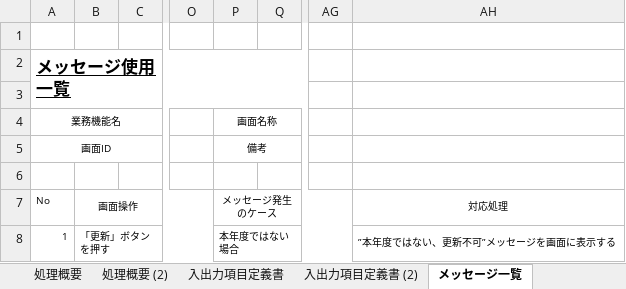
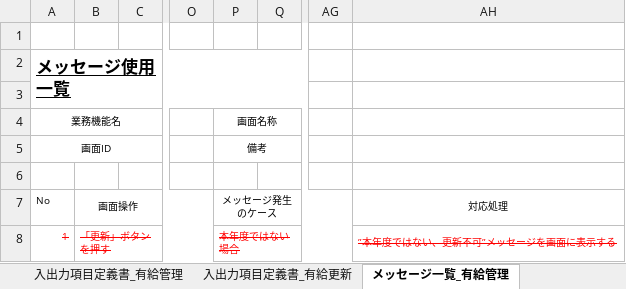
Before and after one commit to softtechSoft/emsm, an Excel workbook: DOC/基本設計/基本設計_emsm_有給管理リスト_2024.xlsx, sheet メッセージ一覧_有給管理, drawn as a sheet; only a part is shown, gaps mark what is left out; values as stored, in another font and other column widths than the file's, no borders; the diff names each change by its address in the sheet, - before the commit and + after, or states it on an @@ line.

```diff
--- a/DOC/基本設計/基本設計_emsm_有給管理リスト_2024.xlsx (sheet メッセージ一覧_有給管理)
+++ b/DOC/基本設計/基本設計_emsm_有給管理リスト_2024.xlsx (sheet メッセージ一覧_有給管理)
-sheet tab: 入出力項目定義書
+sheet tab: 入出力項目定義書_有給管理
-sheet tab: 入出力項目定義書 (2)
+sheet tab: 入出力項目定義書_有給更新
-sheet tab: メッセージ一覧
+sheet tab: メッセージ一覧_有給管理
@@ A8:B8 strikethrough: off → on, text colour: black → #FF0000 @@
@@ P8 strikethrough: off → on, text colour: black → #FF0000 @@
@@ AH8 strikethrough: off → on, text colour: black → #FF0000 @@
```
Also changed, not shown: sheet 入出力項目定義書_有給管理, sheet 処理概要_有給管理, sheet 入出力項目定義書_有給更新, sheet 処理概要_有給更新, sheet 画面レイアウト_有給更新, other sheet tabs, charts or pictures.
